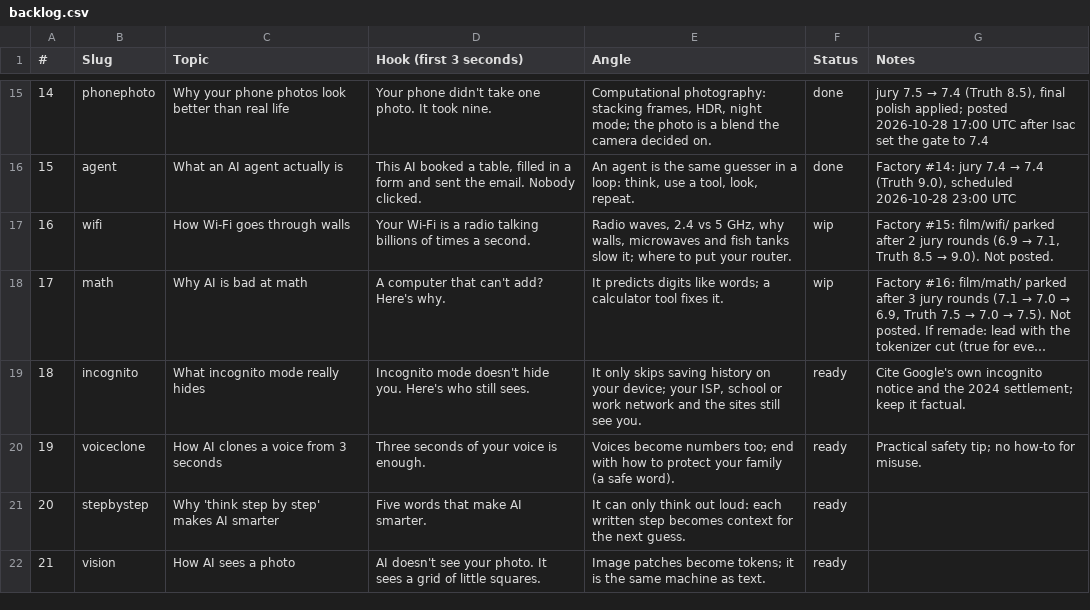
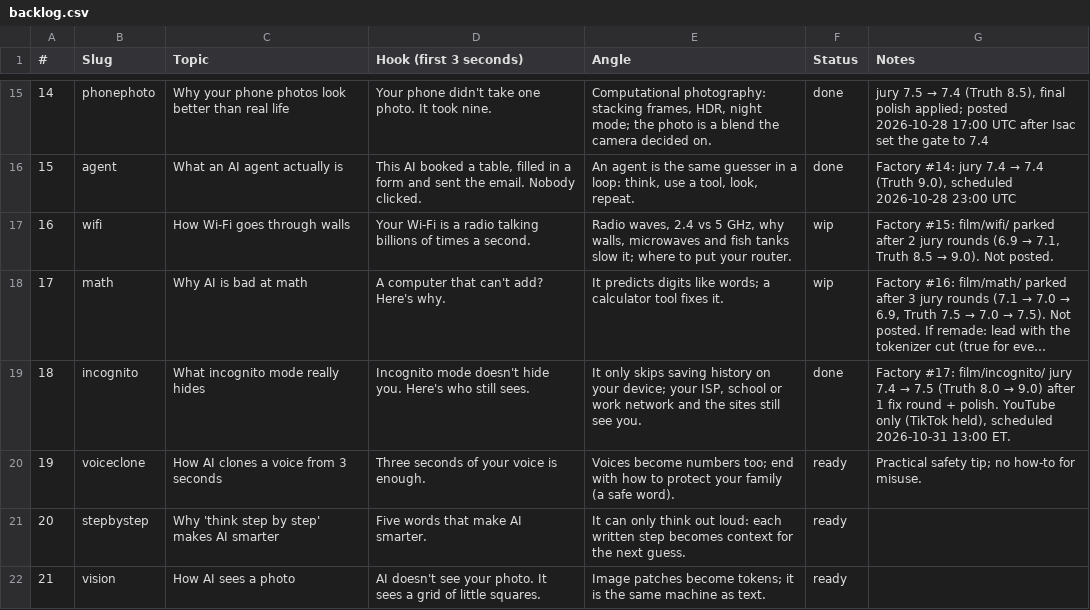
Before and after one commit to Wrexist/molindesign, a CSV file: factory/backlog.csv, drawn as a sheet; only a part is shown, gaps mark what is left out; long unchanged cells end in …; the diff names each change by its address in the sheet, - before the commit and + after, or states it on an @@ line.

```diff
--- a/factory/backlog.csv
+++ b/factory/backlog.csv
-F19 (Status): ready
+F19 (Status): done
@@ G19 (Notes): Cite Google's own incognito notice and the 2024 settlement; keep it factual. → Factory #17: film/incognito/ jury 7.4 → 7.5 (Truth 8.0 → 9.0) after 1 fix round + polish. YouTube only (TikTok held), scheduled 2026-10-31 13:00 ET. @@
```
Also changed, not shown: 13 other files.
